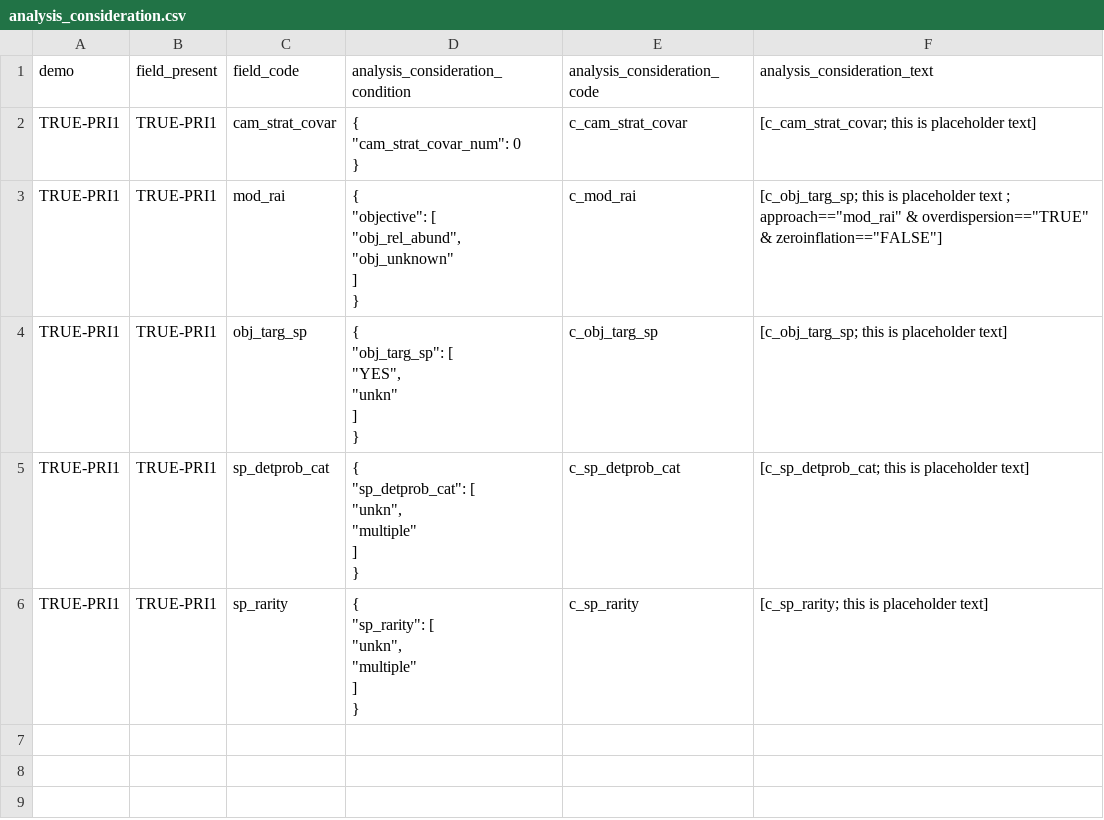
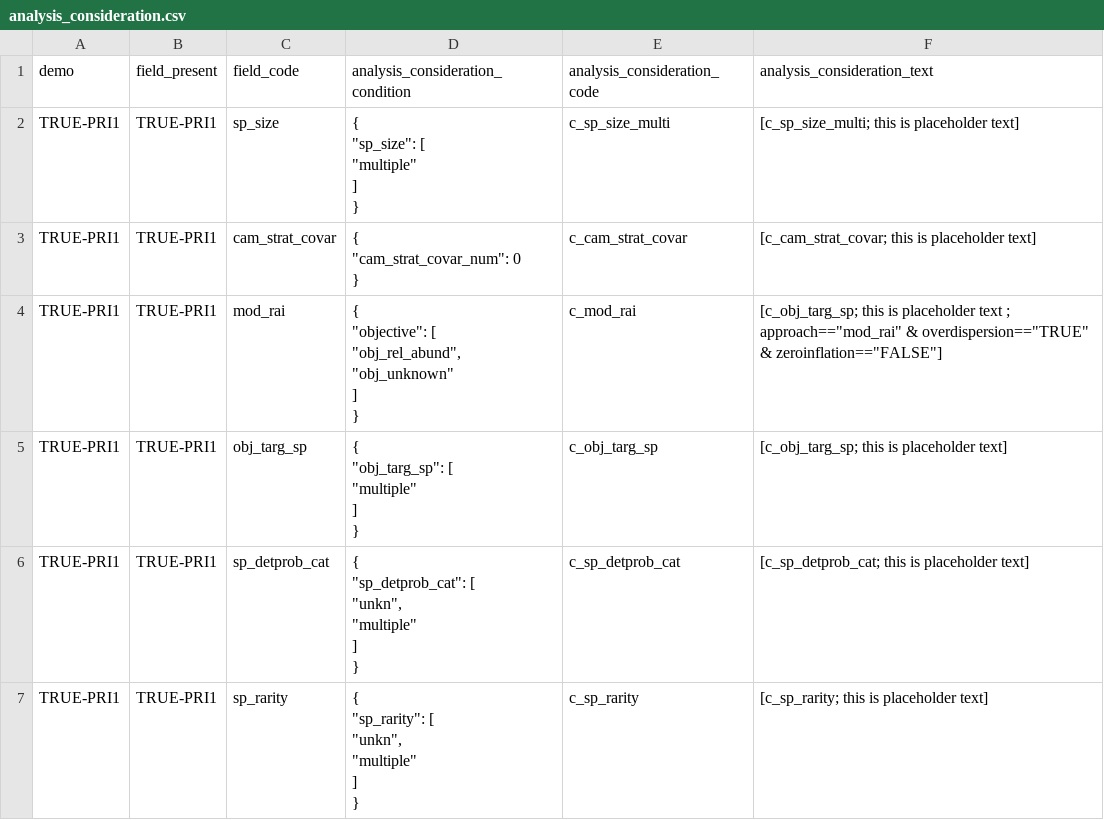
Before and after one commit to AB-RCSC/rc-decision-support-tool, a CSV file: analysis_consideration.csv, drawn as a sheet.

```diff
--- a/analysis_consideration.csv
+++ b/analysis_consideration.csv
@@ -1,2 +1,7 @@
 demo,field_present,field_code,analysis_consideration_condition,analysis_consideration_code,analysis_consideration_text
+TRUE-PRI1,TRUE-PRI1,sp_size,"{
+    ""sp_size"": [
+        ""multiple""
+    ]
+}",c_sp_size_multi,[c_sp_size_multi; this is placeholder text]
 TRUE-PRI1,TRUE-PRI1,cam_strat_covar,"{
@@ -10,8 +15,7 @@ TRUE-PRI1,TRUE-PRI1,mod_rai,"{
 }",c_mod_rai,"[c_obj_targ_sp; this is placeholder text ; approach==""mod_rai"" & overdispersion==""TRUE"" & zeroinflation==""FALSE""]"
-TRUE-PRI1,TRUE-PRI1,obj_targ_sp,"{
-    ""obj_targ_sp"": [
-        ""YES"",
-        ""unkn""
-    ]
-}",c_obj_targ_sp,[c_obj_targ_sp; this is placeholder text]
+TRUE-PRI1,TRUE-PRI1,obj_targ_sp,"{
+    ""obj_targ_sp"": [
+        ""multiple""
+    ]
+}",c_obj_targ_sp,[c_obj_targ_sp; this is placeholder text]
 TRUE-PRI1,TRUE-PRI1,sp_detprob_cat,"{
```
Also changed, not shown: 2 other files.
